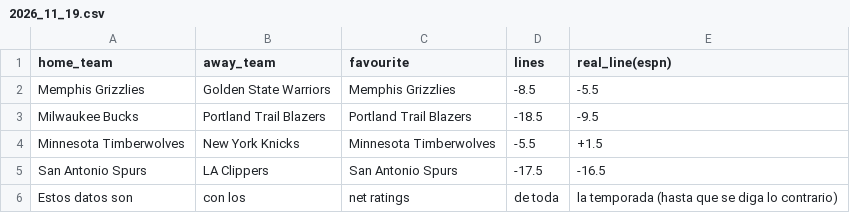
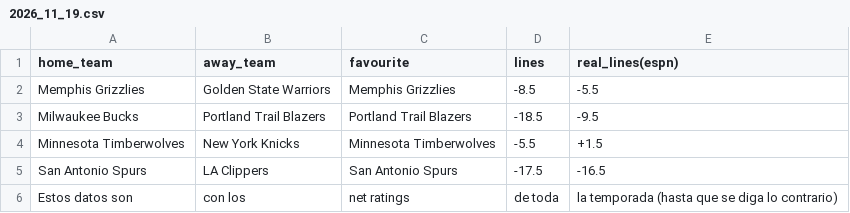
Before and after one commit to JuanDiazA26/baskeTFG, a CSV file: data/games/2026_11_19.csv, drawn as a sheet.

```diff
--- a/data/games/2026_11_19.csv
+++ b/data/games/2026_11_19.csv
@@ -1,2 +1,2 @@
-home_team,away_team,favourite,lines,real_line(espn)
+home_team,away_team,favourite,lines,real_lines(espn)
 Memphis Grizzlies,Golden State Warriors,Memphis Grizzlies,-8.5,-5.5
```
Also changed, not shown: data/games/2026_11_20.csv, data/games/2026_11_21.csv.
